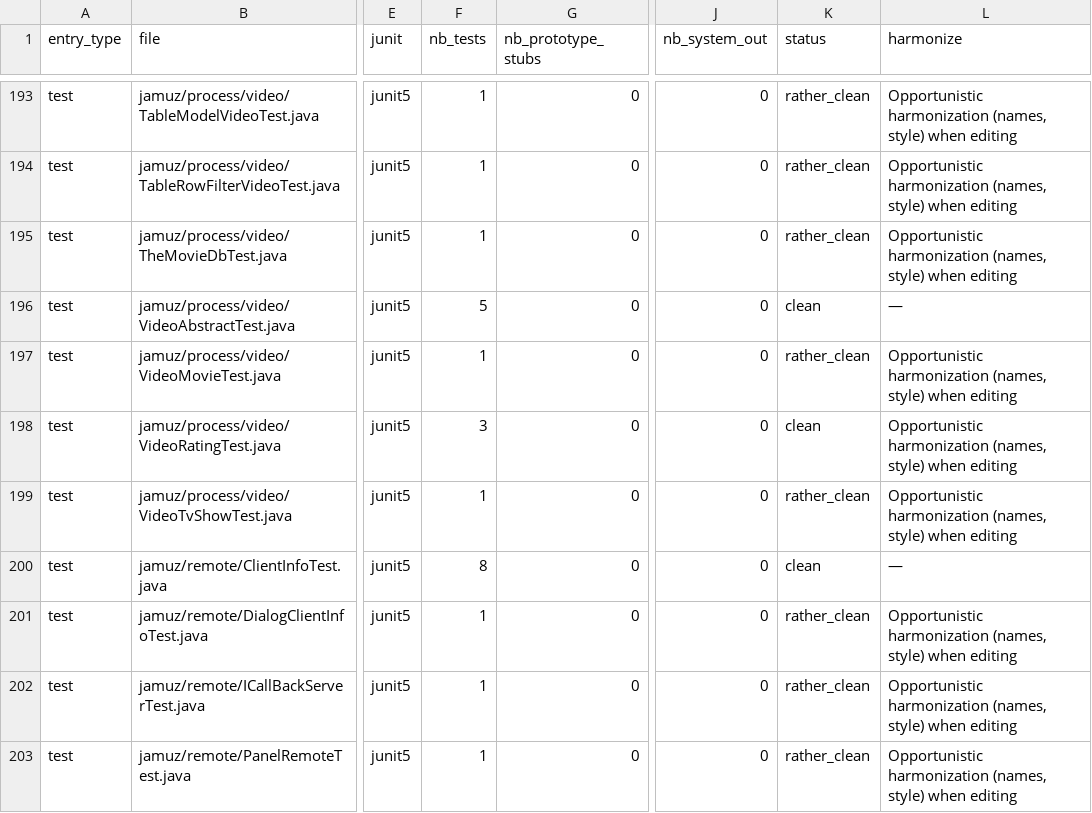
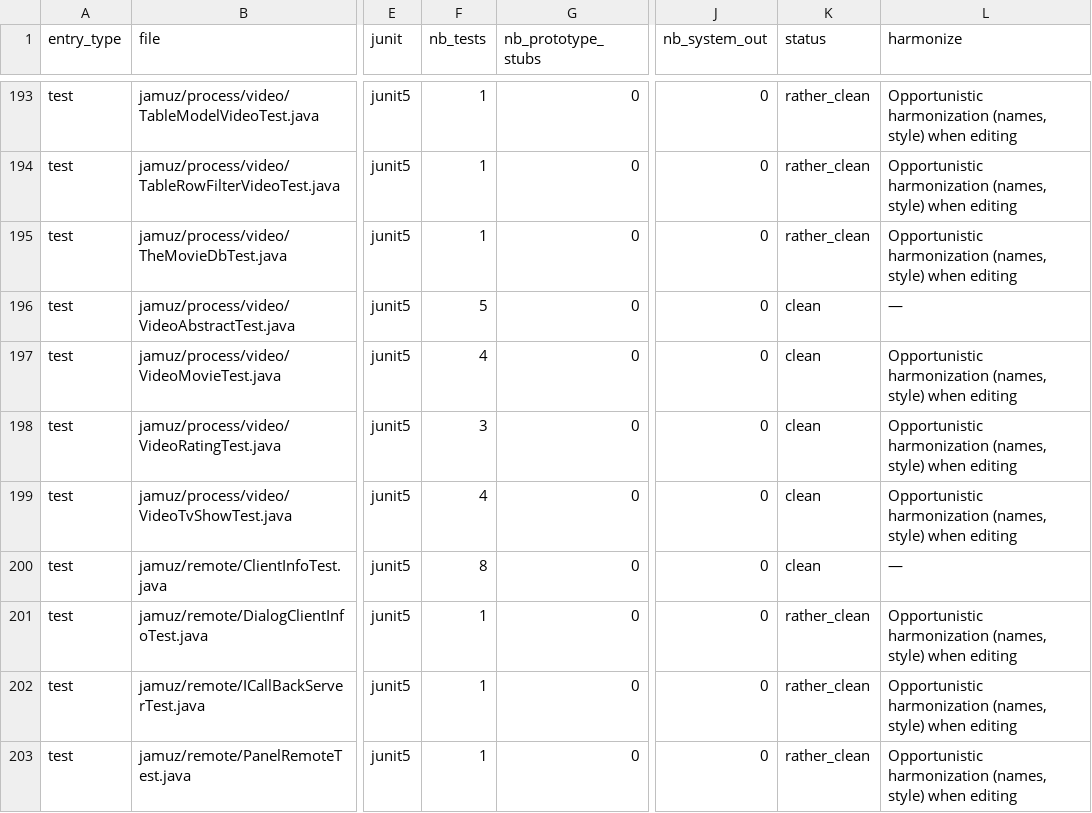
Before and after one commit to phramusca/JaMuz, a CSV file: UNIT_TEST_TRACKING.csv, drawn as a sheet; only a part is shown, gaps mark what is left out; the diff names each change by its address in the sheet, - before the commit and + after, or states it on an @@ line.

```diff
--- a/UNIT_TEST_TRACKING.csv
+++ b/UNIT_TEST_TRACKING.csv
-F197 (nb_tests): 1
+F197 (nb_tests): 4
-K197 (status): rather_clean
+K197 (status): clean
-F199 (nb_tests): 1
+F199 (nb_tests): 4
-K199 (status): rather_clean
+K199 (status): clean
```
Also changed, not shown: 3 other files.
